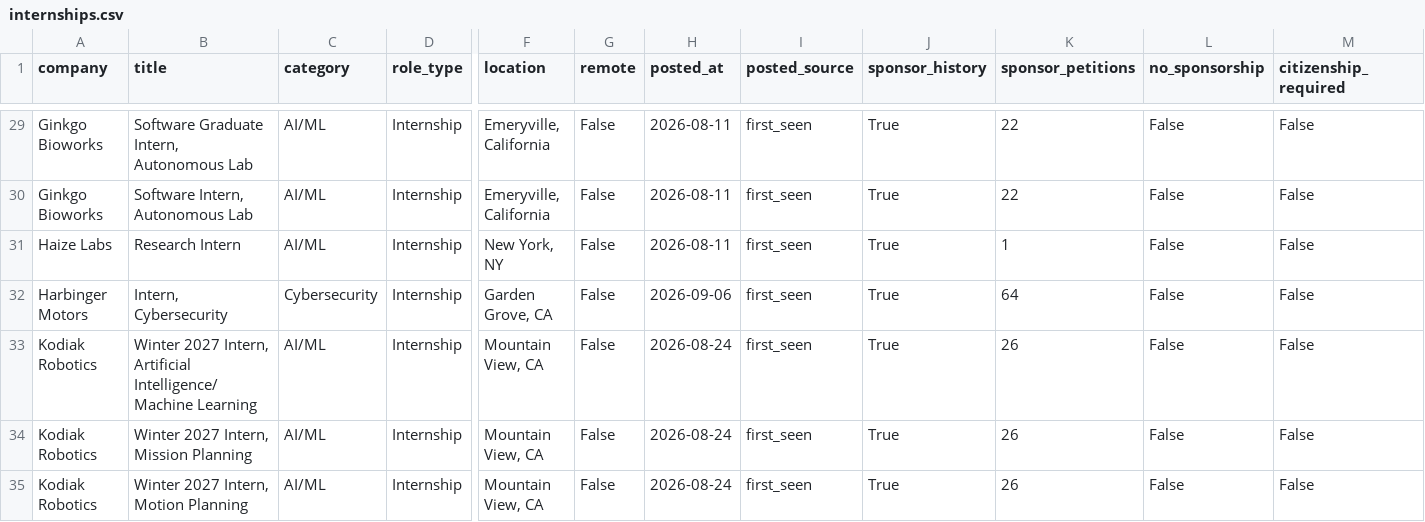
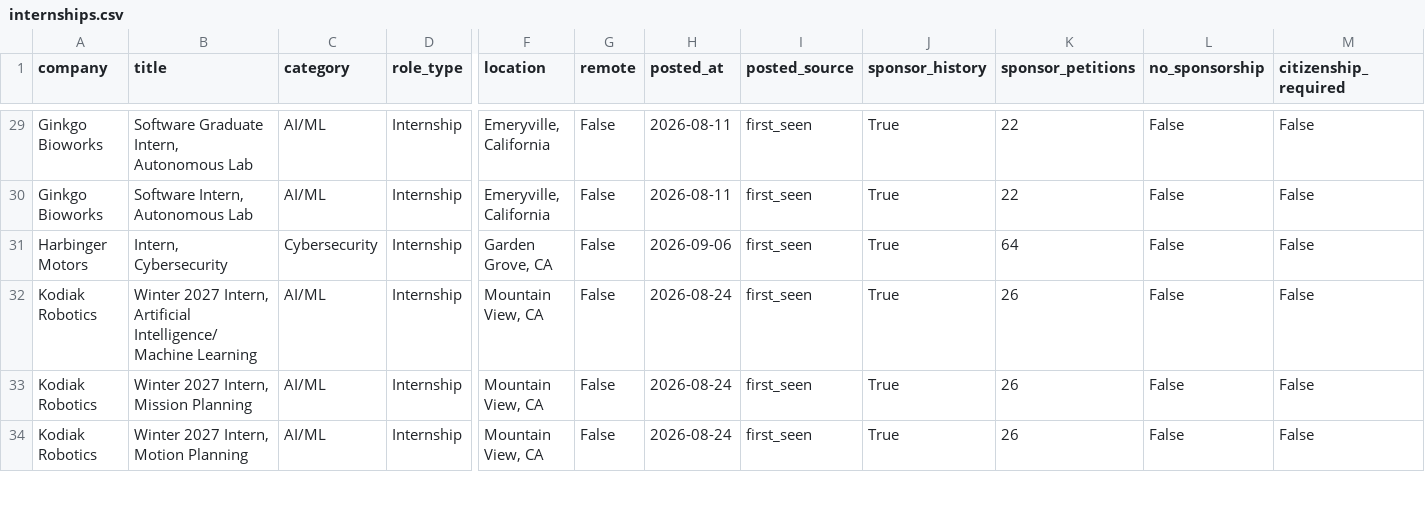
Before and after one commit to vamsiyanamadala/cyber-ai-internships, a CSV file: data/internships.csv, drawn as a sheet; only a part is shown, gaps mark what is left out; rows hold the shown columns only; the diff names each change by its address in the sheet, - before the commit and + after, or states it on an @@ line.

```diff
--- a/data/internships.csv
+++ b/data/internships.csv
-row 31: Haize Labs | Research Intern | AI/ML | Internship | New York, NY | False | 2026-08-11 | first_seen | True | 1 | False | False
```
Also changed, not shown: 5 other files.
